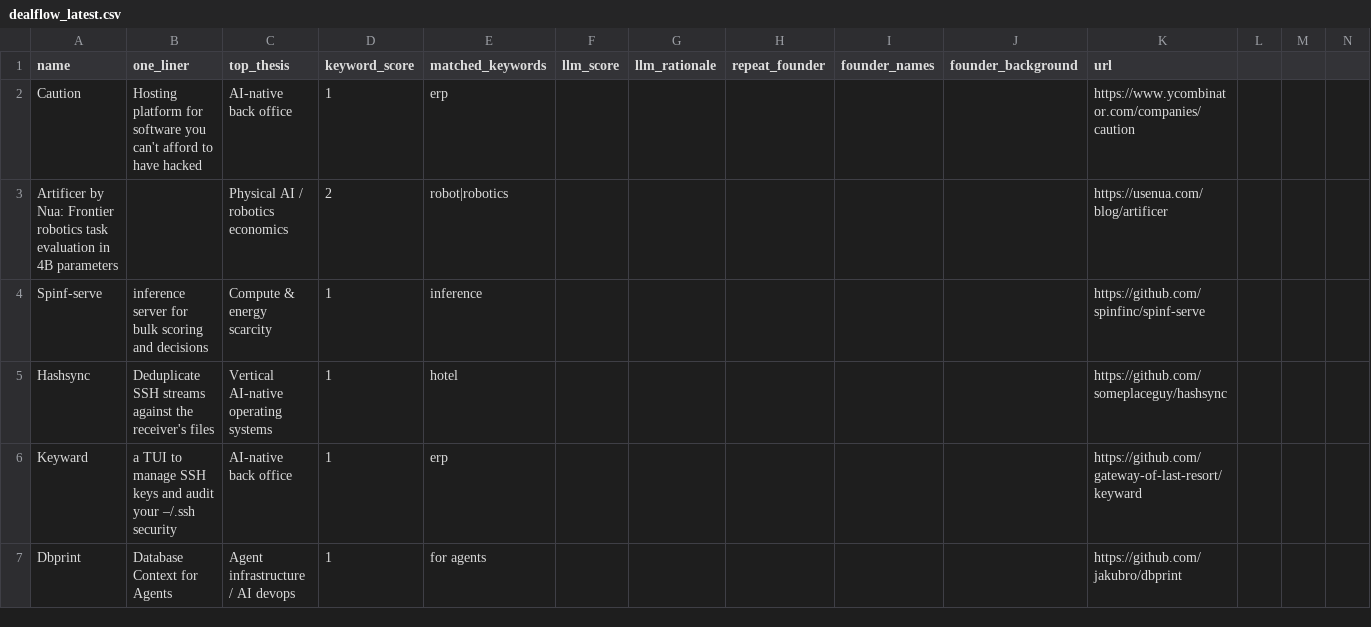
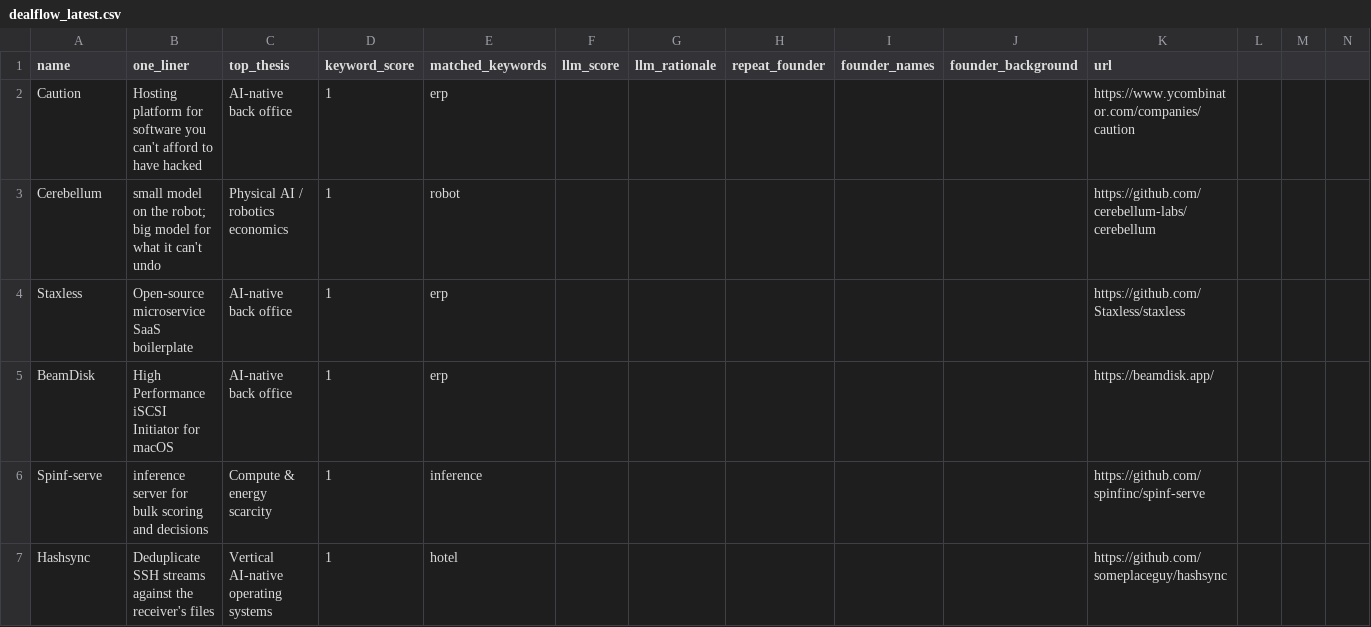
Before and after one commit to diegorivero06/dealflow2-engine, a CSV file: dealflow_latest.csv, drawn as a sheet; only a part is shown; the shorter side is filled out with more unchanged rows; removed rows and columns are numbered as before the commit, all else as after; the diff covers the shown part only; the diff names each change by its address in the sheet, - before the commit and + after, or states it on an @@ line.

```diff
--- a/dealflow_latest.csv
+++ b/dealflow_latest.csv
-row 3: Artificer by Nua: Frontier robotics task evaluation in 4B parameters |  | Physical AI / robotics economics | 2 | robot|robotics |  |  |  |  |  | https://usenua.com/blog/artificer
+row 3: Cerebellum | small model on the robot; big model for what it can't undo | Physical AI / robotics economics | 1 | robot |  |  |  |  |  | https://github.com/cerebellum-labs/cerebellum
+row 4: Staxless | Open-source microservice SaaS boilerplate | AI-native back office | 1 | erp |  |  |  |  |  | https://github.com/Staxless/staxless
+row 5: BeamDisk | High Performance iSCSI Initiator for macOS | AI-native back office | 1 | erp |  |  |  |  |  | https://beamdisk.app/
```
Also changed, not shown: 3 added rows and 6 removed rows elsewhere in this file, 1 other file.
